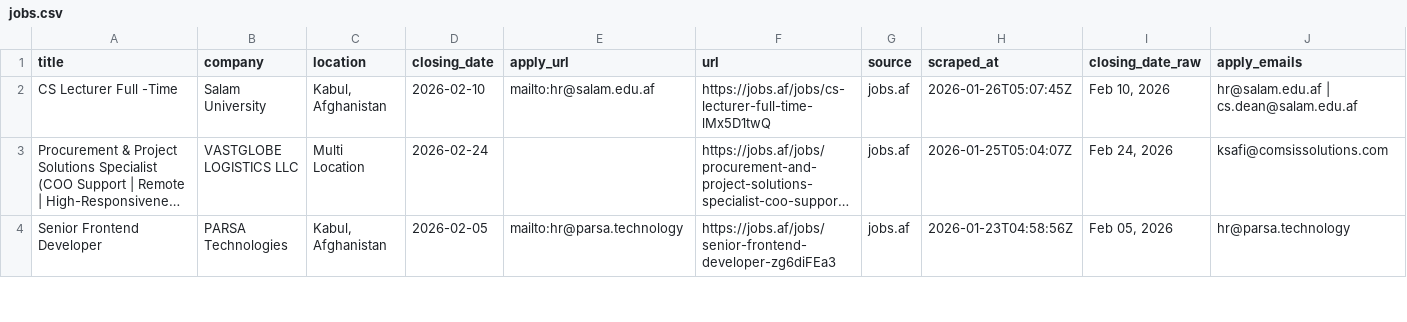
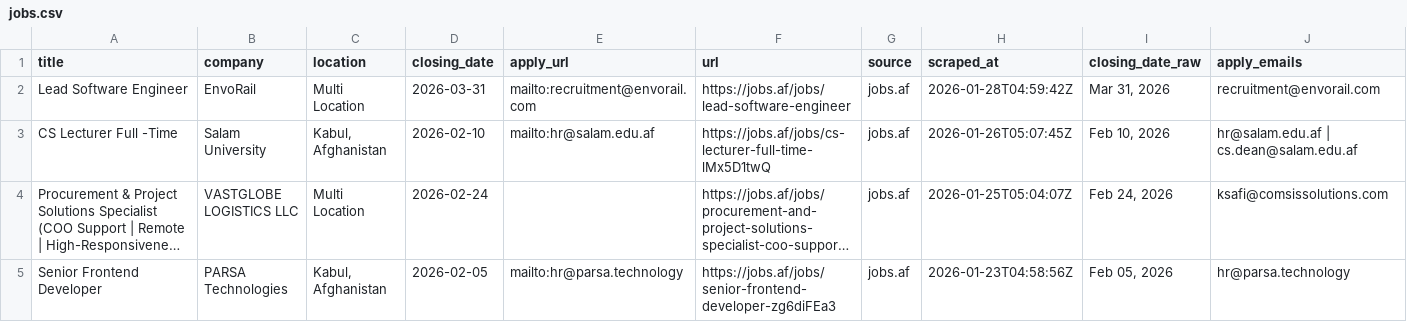
Before and after one commit to nasirkhansayyad132/jobsaf-tracker, a CSV file: data/jobs.csv, drawn as a sheet; only a part is shown; long unchanged cells end in …; rows hold the shown columns only; the diff names each change by its address in the sheet, - before the commit and + after, or states it on an @@ line.

```diff
--- a/data/jobs.csv
+++ b/data/jobs.csv
+row 2: Lead Software Engineer | EnvoRail | Multi Location | 2026-03-31 | mailto:recruitment@envorail.com | https://jobs.af/jobs/lead-software-engineer | jobs.af | 2026-01-28T04:59:42Z | Mar 31, 2026 | recruitment@envorail.com
```
Also changed, not shown: 2 other files.
